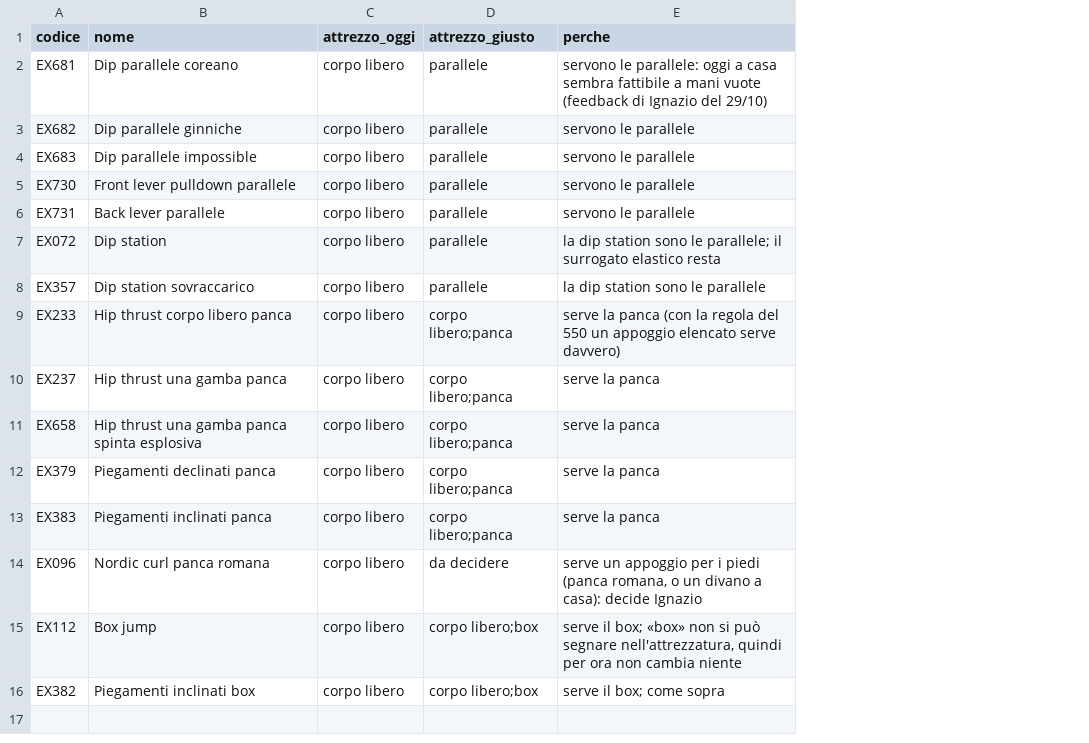
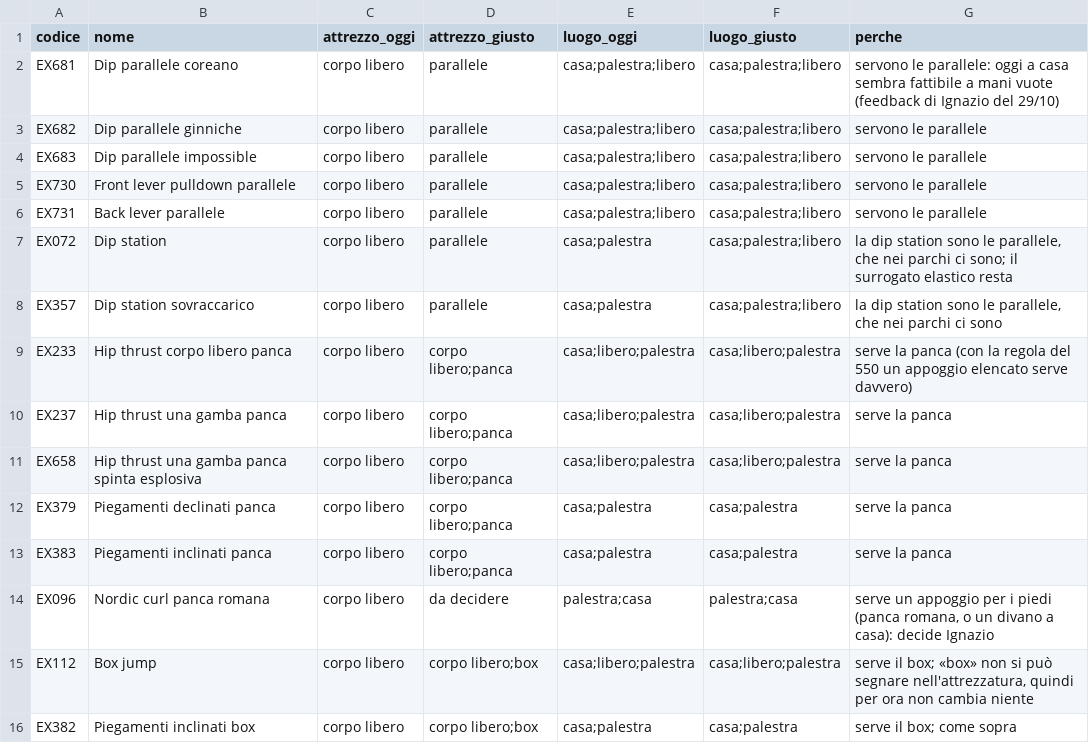
Before and after one commit to IgnazioF321621/benessere-forma, a TSV file: tools/biblioteca-nomi/esiti/training550_attrezzo_da_correggere.tsv, drawn as a sheet; addresses are those after the commit; the diff names each change by its address in the sheet, - before the commit and + after, or states it on an @@ line.

```diff
--- a/tools/biblioteca-nomi/esiti/training550_attrezzo_da_correggere.tsv
+++ b/tools/biblioteca-nomi/esiti/training550_attrezzo_da_correggere.tsv
+column E (luogo_oggi), rows 2-16: casa;palestra;libero | casa;palestra;libero | casa;palestra;libero | casa;palestra;libero | casa;palestra;libero | casa;palestra | casa;palestra | casa;libero;palestra | casa;libero;palestra | casa;libero;palestra | casa;palestra | casa;palestra | palestra;casa | casa;libero;palestra | casa;palestra
+column F (luogo_giusto), rows 2-16: casa;palestra;libero | casa;palestra;libero | casa;palestra;libero | casa;palestra;libero | casa;palestra;libero | casa;palestra;libero | casa;palestra;libero | casa;libero;palestra | casa;libero;palestra | casa;libero;palestra | casa;palestra | casa;palestra | palestra;casa | casa;libero;palestra | casa;palestra
-G7 (perche): …sono le parallele; il surrogato…
+G7 (perche): …sono le parallele, che nei parchi ci sono; il surrogato…
-G8 (perche): la dip station sono le parallele
+G8 (perche): la dip station sono le parallele, che nei parchi ci sono
```
Also changed, not shown: 5 other files.
